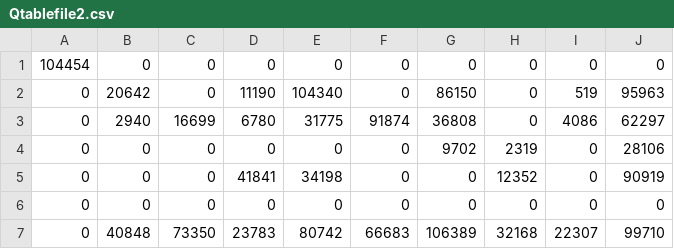
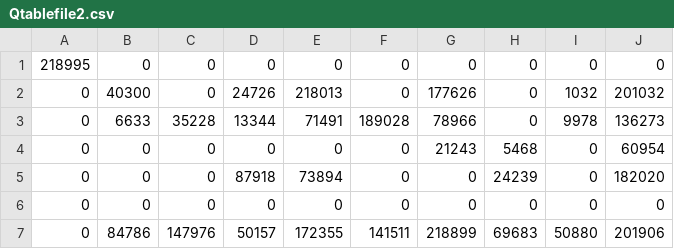
Before and after one commit to Frederiknoer/pyludo, a CSV file: Qtablefile2.csv, drawn as a sheet.

```diff
--- a/Qtablefile2.csv
+++ b/Qtablefile2.csv
@@ -1,7 +1,7 @@
-104454,0,0,0,0,0,0,0,0,0
-0,20642,0,11190,104340,0,86150,0,519,95963
-0,2940,16699,6780,31775,91874,36808,0,4086,62297
-0,0,0,0,0,0,9702,2319,0,28106
-0,0,0,41841,34198,0,0,12352,0,90919
+218995,0,0,0,0,0,0,0,0,0
+0,40300,0,24726,218013,0,177626,0,1032,201032
+0,6633,35228,13344,71491,189028,78966,0,9978,136273
+0,0,0,0,0,0,21243,5468,0,60954
+0,0,0,87918,73894,0,0,24239,0,182020
 0,0,0,0,0,0,0,0,0,0
-0,40848,73350,23783,80742,66683,106389,32168,22307,99710
+0,84786,147976,50157,172355,141511,218899,69683,50880,201906
```
Also changed, not shown: Qtablefile1.csv, Qtablefile4.csv, 20 other files.
